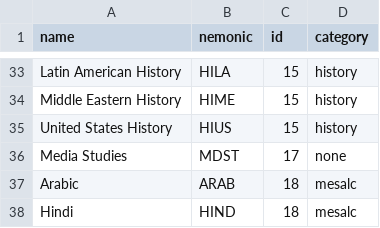
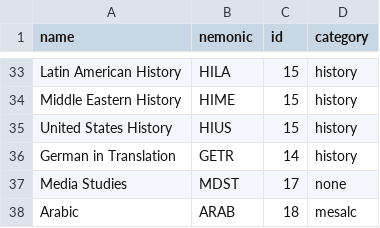
Before and after one commit to jdiamond4/CourseSearch, a CSV file: localdata/departments.csv, drawn as a sheet; only a part is shown, gaps mark what is left out; the shorter side is filled out with more unchanged rows; the diff names each change by its address in the sheet, - before the commit and + after, or states it on an @@ line.

Commit message:
Added German functionality

```diff
--- a/localdata/departments.csv
+++ b/localdata/departments.csv
+row 36: German in Translation | GETR | 14 | history
```
